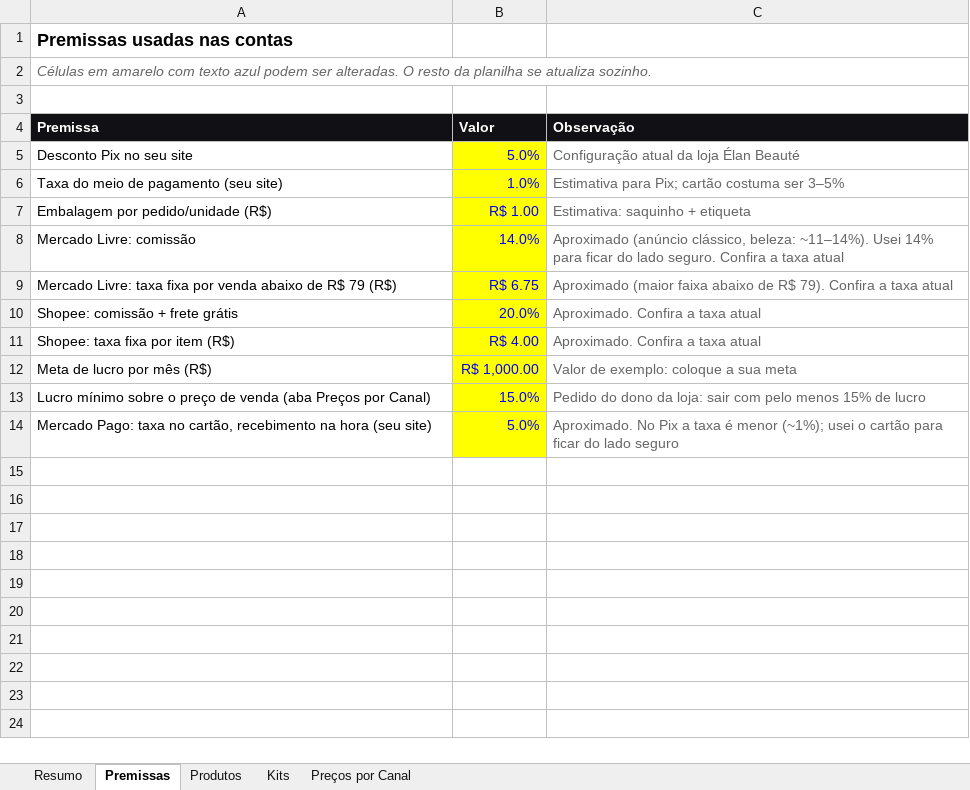
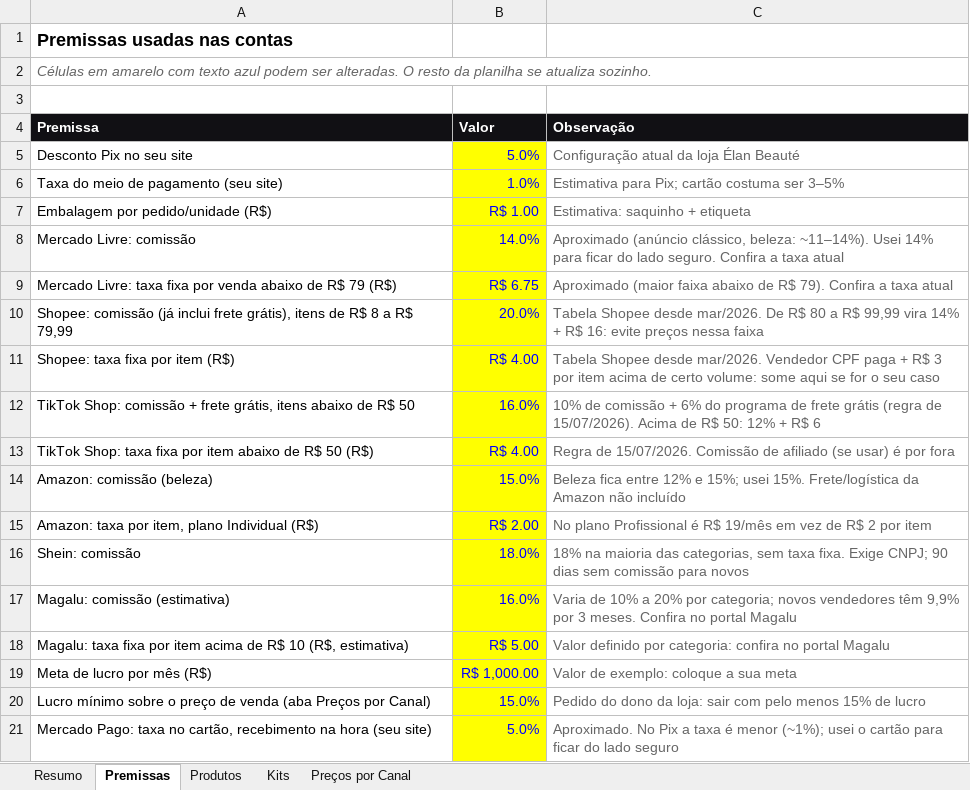
Before and after one commit to victorsilvestre001-ui/Bwalpha, an Excel workbook: analise-fornecedor/analise-bem-mulher.xlsx, sheet Premissas, drawn as a sheet; values as stored, in another font and other column widths than the file's, no borders; removed rows and columns are numbered as before the commit, all else as after; the diff names each change by its address in the sheet, - before the commit and + after, or states it on an @@ line.

```diff
--- a/analise-fornecedor/analise-bem-mulher.xlsx (sheet Premissas)
+++ b/analise-fornecedor/analise-bem-mulher.xlsx (sheet Premissas)
-row 10: Shopee: comissão + frete grátis | 20.0% | Aproximado. Confira a taxa atual
+row 10: Shopee: comissão (já inclui frete grátis), itens de R$ 8 a R$ 79,99 | 20.0% | Tabela Shopee desde mar/2026. De R$ 80 a R$ 99,99 vira 14% + R$ 16: evite preços nessa faixa
-C11 (Observação): Aproximado. Confira a taxa atual
+C11 (Observação): Tabela Shopee desde mar/2026. Vendedor CPF paga + R$ 3 por item acima de certo volume: some aqui se for o seu caso
+row 12: TikTok Shop: comissão + frete grátis, itens abaixo de R$ 50 | 16.0% | 10% de comissão + 6% do programa de frete grátis (regra de 15/07/2026). Acima de R$ 50: 12% + R$ 6
+row 13: TikTok Shop: taxa fixa por item abaixo de R$ 50 (R$) | R$ 4.00 | Regra de 15/07/2026. Comissão de afiliado (se usar) é por fora
+row 14: Amazon: comissão (beleza) | 15.0% | Beleza fica entre 12% e 15%; usei 15%. Frete/logística da Amazon não incluído
+row 15: Amazon: taxa por item, plano Individual (R$) | R$ 2.00 | No plano Profissional é R$ 19/mês em vez de R$ 2 por item
+row 16: Shein: comissão | 18.0% | 18% na maioria das categorias, sem taxa fixa. Exige CNPJ; 90 dias sem comissão para novos
+row 17: Magalu: comissão (estimativa) | 16.0% | Varia de 10% a 20% por categoria; novos vendedores têm 9,9% por 3 meses. Confira no portal Magalu
+row 18: Magalu: taxa fixa por item acima de R$ 10 (R$, estimativa) | R$ 5.00 | Valor definido por categoria: confira no portal Magalu
```
Also changed, not shown: sheet Preços por Canal, formulas that keep their value, 1 other file.
